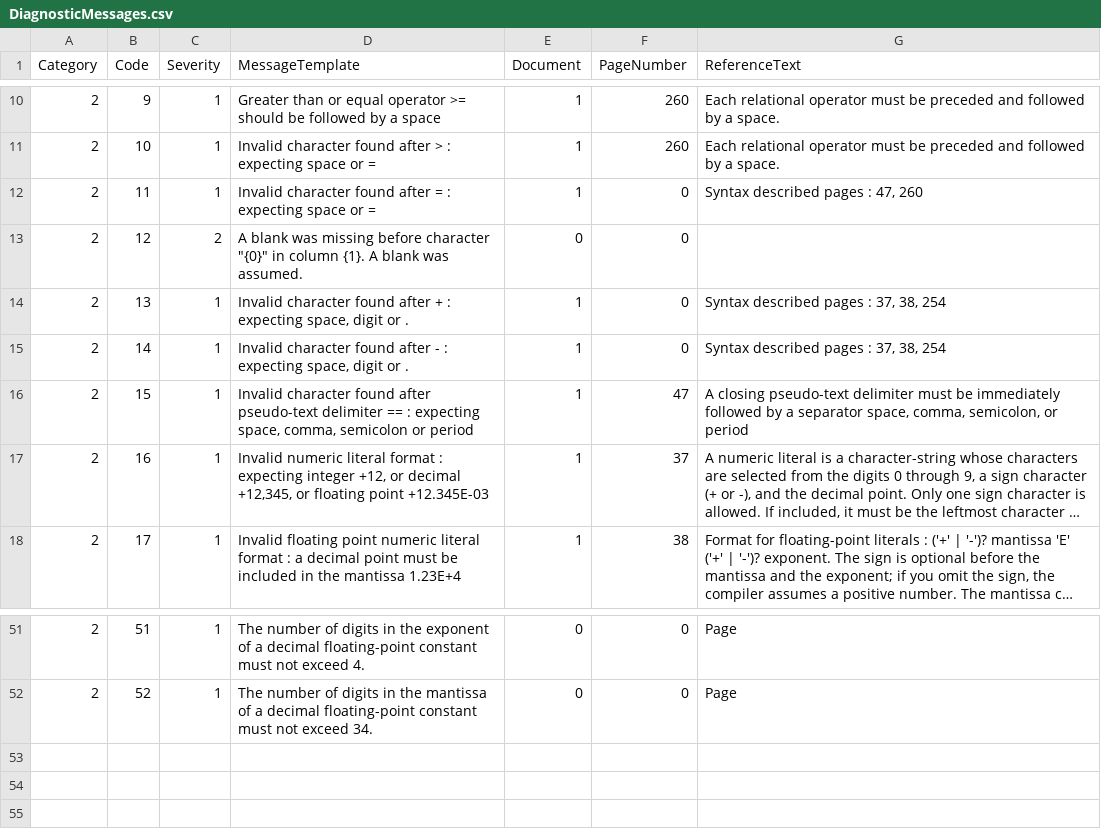
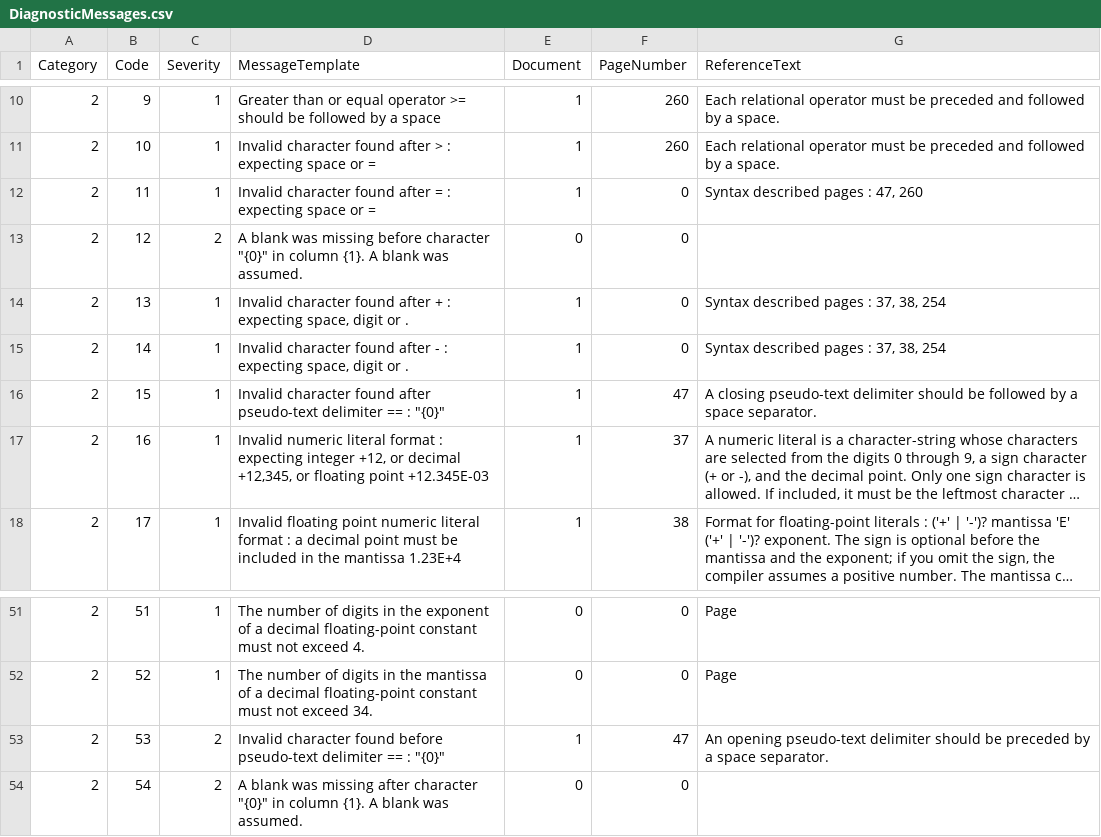
Before and after one commit to TypeCobolTeam/TypeCobol, a CSV file: TypeCobol/Compiler/Diagnostics/Resources/DiagnosticMessages.csv, drawn as a sheet; only a part is shown, gaps mark what is left out; long unchanged cells end in …; the diff names each change by its address in the sheet, - before the commit and + after, or states it on an @@ line.

Commit message:
WI #2346 Check following and preceding chars of PseudoTextDelimiter

```diff
--- a/TypeCobol/Compiler/Diagnostics/Resources/DiagnosticMessages.csv
+++ b/TypeCobol/Compiler/Diagnostics/Resources/DiagnosticMessages.csv
-D16 (MessageTemplate): …== : expecting space, comma, semicolon or period
+D16 (MessageTemplate): …== : "{0}"
-G16 (ReferenceText): …pseudo-text delimiter must be immediately followed by a separator space, comma, semicolon, or period
+G16 (ReferenceText): …pseudo-text delimiter should be followed by a space separator.
+row 53: 2 | 53 | 2 | Invalid character found before pseudo-text delimiter == : "{0}" | 1 | 47 | An opening pseudo-text delimiter should be preceded by a space separator.
+row 54: 2 | 54 | 2 | A blank was missing after character "{0}" in column {1}. A blank was assumed. | 0 | 0
```
Also changed, not shown: 9 other files.
